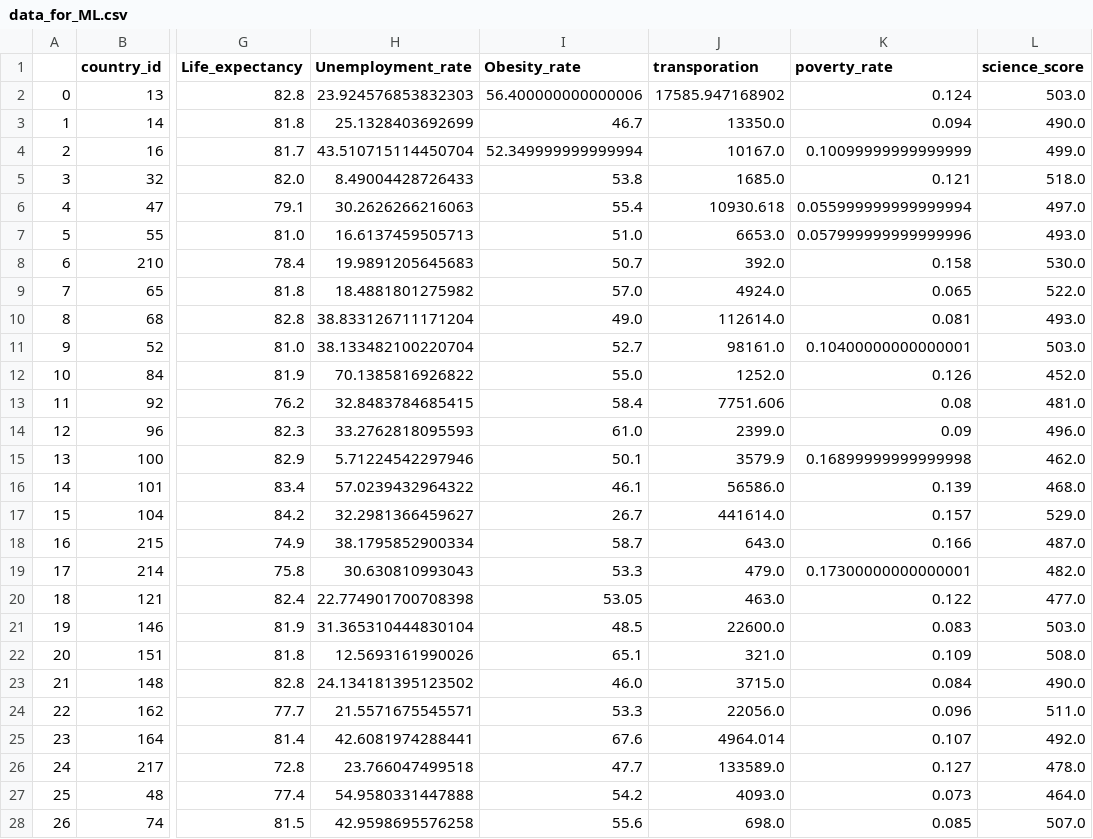
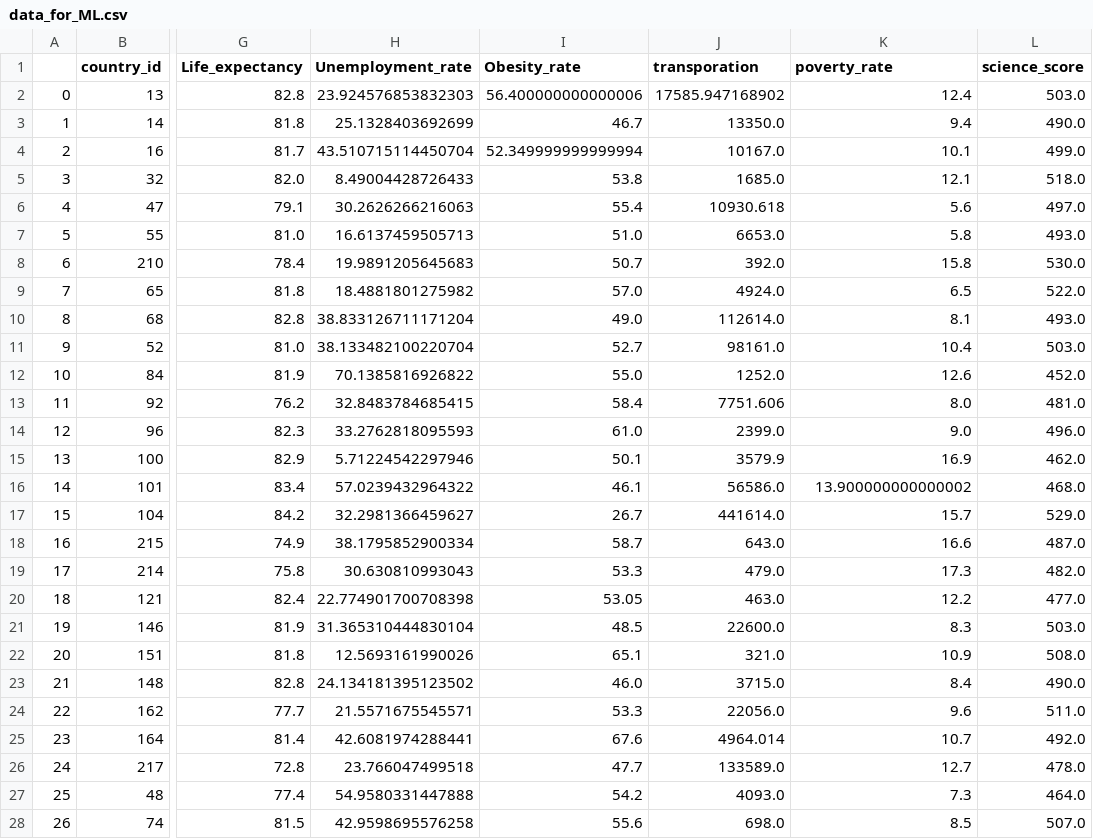
Before and after one commit to jiroken25/final-project, a CSV file: resources/data_for_ML.csv, drawn as a sheet; only a part is shown, gaps mark what is left out; the diff covers the shown part only; the diff names each change by its address in the sheet, - before the commit and + after, or states it on an @@ line.

```diff
--- a/resources/data_for_ML.csv
+++ b/resources/data_for_ML.csv
-K2 (poverty_rate): 0.124
+K2 (poverty_rate): 12.4
-K3 (poverty_rate): 0.094
+K3 (poverty_rate): 9.4
-K4 (poverty_rate): 0.10099999999999999
+K4 (poverty_rate): 10.1
-K5 (poverty_rate): 0.121
+K5 (poverty_rate): 12.1
-K6 (poverty_rate): 0.055999999999999994
+K6 (poverty_rate): 5.6
-K7 (poverty_rate): 0.057999999999999996
+K7 (poverty_rate): 5.8
-K8 (poverty_rate): 0.158
+K8 (poverty_rate): 15.8
-K9 (poverty_rate): 0.065
+K9 (poverty_rate): 6.5
-K10 (poverty_rate): 0.081
+K10 (poverty_rate): 8.1
-K11 (poverty_rate): 0.10400000000000001
+K11 (poverty_rate): 10.4
-K12 (poverty_rate): 0.126
+K12 (poverty_rate): 12.6
-K13 (poverty_rate): 0.08
+K13 (poverty_rate): 8.0
-K14 (poverty_rate): 0.09
+K14 (poverty_rate): 9.0
-K15 (poverty_rate): 0.16899999999999998
+K15 (poverty_rate): 16.9
-K16 (poverty_rate): 0.139
+K16 (poverty_rate): 13.900000000000002
-K17 (poverty_rate): 0.157
+K17 (poverty_rate): 15.7
-K18 (poverty_rate): 0.166
+K18 (poverty_rate): 16.6
-K19 (poverty_rate): 0.17300000000000001
+K19 (poverty_rate): 17.3
-K20 (poverty_rate): 0.122
+K20 (poverty_rate): 12.2
-K21 (poverty_rate): 0.083
+K21 (poverty_rate): 8.3
-K22 (poverty_rate): 0.109
+K22 (poverty_rate): 10.9
-K23 (poverty_rate): 0.084
+K23 (poverty_rate): 8.4
-K24 (poverty_rate): 0.096
+K24 (poverty_rate): 9.6
-K25 (poverty_rate): 0.107
+K25 (poverty_rate): 10.7
-K26 (poverty_rate): 0.127
+K26 (poverty_rate): 12.7
-K27 (poverty_rate): 0.073
+K27 (poverty_rate): 7.3
-K28 (poverty_rate): 0.085
+K28 (poverty_rate): 8.5
```
Also changed, not shown: 6 edited cells elsewhere in this file, 13 other files.
